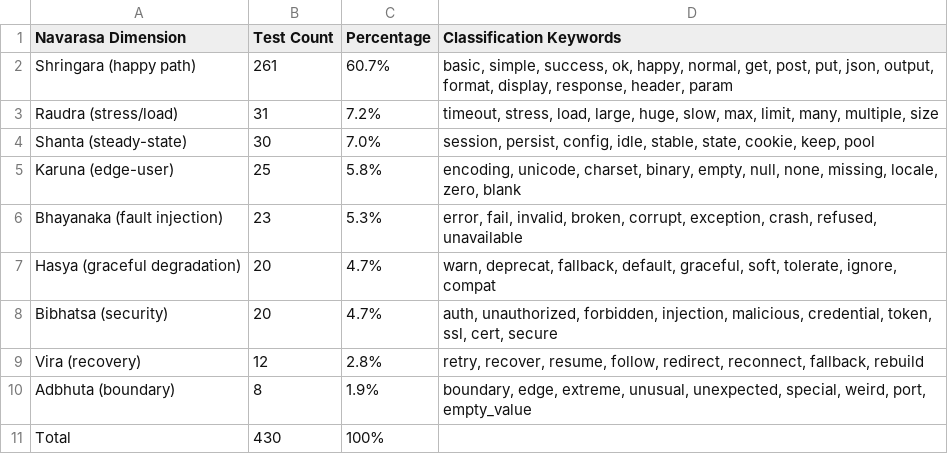
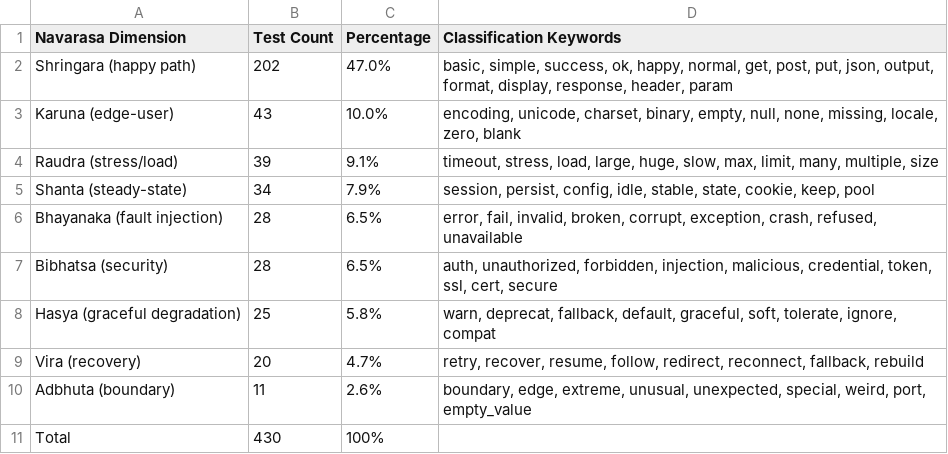
Before and after one commit to abhi-singh-123/dtdf, a CSV file: audit_data/httpie_baseline_audit.csv, drawn as a sheet.

```diff
--- a/audit_data/httpie_baseline_audit.csv
+++ b/audit_data/httpie_baseline_audit.csv
@@ -1,11 +1,11 @@
 Navarasa Dimension,Test Count,Percentage,Classification Keywords
-Shringara (happy path),261,60.7%,"basic, simple, success, ok, happy, normal, get, post, put, json, output, format, display, response, header, param"
-Raudra (stress/load),31,7.2%,"timeout, stress, load, large, huge, slow, max, limit, many, multiple, size"
-Shanta (steady-state),30,7.0%,"session, persist, config, idle, stable, state, cookie, keep, pool"
-Karuna (edge-user),25,5.8%,"encoding, unicode, charset, binary, empty, null, none, missing, locale, zero, blank"
-Bhayanaka (fault injection),23,5.3%,"error, fail, invalid, broken, corrupt, exception, crash, refused, unavailable"
-Hasya (graceful degradation),20,4.7%,"warn, deprecat, fallback, default, graceful, soft, tolerate, ignore, compat"
-Bibhatsa (security),20,4.7%,"auth, unauthorized, forbidden, injection, malicious, credential, token, ssl, cert, secure"
-Vira (recovery),12,2.8%,"retry, recover, resume, follow, redirect, reconnect, fallback, rebuild"
-Adbhuta (boundary),8,1.9%,"boundary, edge, extreme, unusual, unexpected, special, weird, port, empty_value"
+Shringara (happy path),202,47.0%,"basic, simple, success, ok, happy, normal, get, post, put, json, output, format, display, response, header, param"
+Karuna (edge-user),43,10.0%,"encoding, unicode, charset, binary, empty, null, none, missing, locale, zero, blank"
+Raudra (stress/load),39,9.1%,"timeout, stress, load, large, huge, slow, max, limit, many, multiple, size"
+Shanta (steady-state),34,7.9%,"session, persist, config, idle, stable, state, cookie, keep, pool"
+Bhayanaka (fault injection),28,6.5%,"error, fail, invalid, broken, corrupt, exception, crash, refused, unavailable"
+Bibhatsa (security),28,6.5%,"auth, unauthorized, forbidden, injection, malicious, credential, token, ssl, cert, secure"
+Hasya (graceful degradation),25,5.8%,"warn, deprecat, fallback, default, graceful, soft, tolerate, ignore, compat"
+Vira (recovery),20,4.7%,"retry, recover, resume, follow, redirect, reconnect, fallback, rebuild"
+Adbhuta (boundary),11,2.6%,"boundary, edge, extreme, unusual, unexpected, special, weird, port, empty_value"
 Total,430,100%,
```
Also changed, not shown: audit_data/cross_project_navarasa_audit.csv, audit_data/flask_baseline_audit.csv, 3 other files.
